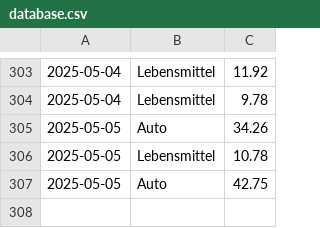
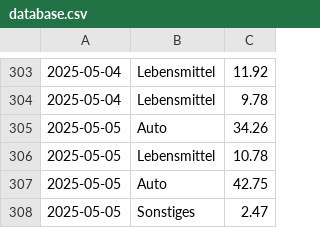
Before and after one commit to home-info/Haushaltsbuch, a CSV file: src/database.csv, drawn as a sheet; only a part is shown, gaps mark what is left out; the diff names each change by its address in the sheet, - before the commit and + after, or states it on an @@ line.

Commit message:
Overwrite with new file

```diff
--- a/src/database.csv
+++ b/src/database.csv
+row 308: 2025-05-05 | Sonstiges | 2.47
```
